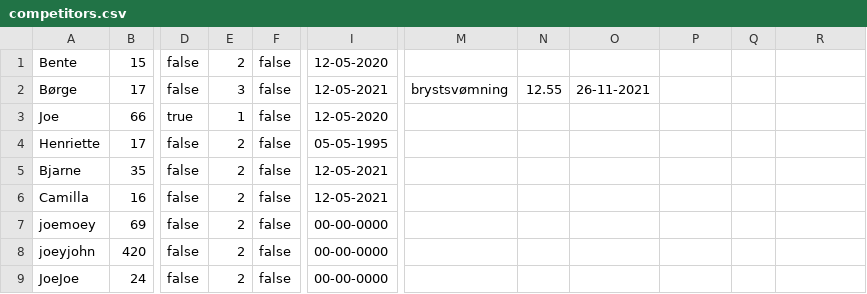
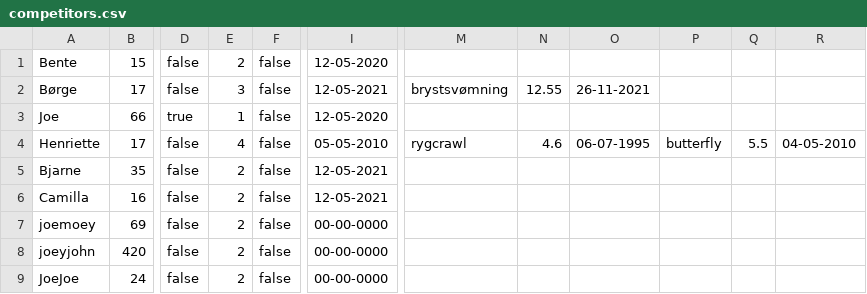
Before and after one commit to victor-dat21b/Delphinen-CoderBois, a CSV file: competitors.csv, drawn as a sheet; only a part is shown, gaps mark what is left out; the diff names each change by its address in the sheet, - before the commit and + after, or states it on an @@ line.

```diff
--- a/competitors.csv
+++ b/competitors.csv
-E4: 2
+E4: 4
-I4: 05-05-1995
+I4: 05-05-2010
-M4: (empty)
+M4: rygcrawl
-N4: (empty)
+N4: 4.6
-O4: (empty)
+O4: 06-07-1995
-P4: (empty)
+P4: butterfly
-Q4: (empty)
+Q4: 5.5
-R4: (empty)
+R4: 04-05-2010
```
Also changed, not shown: 1 other file.
